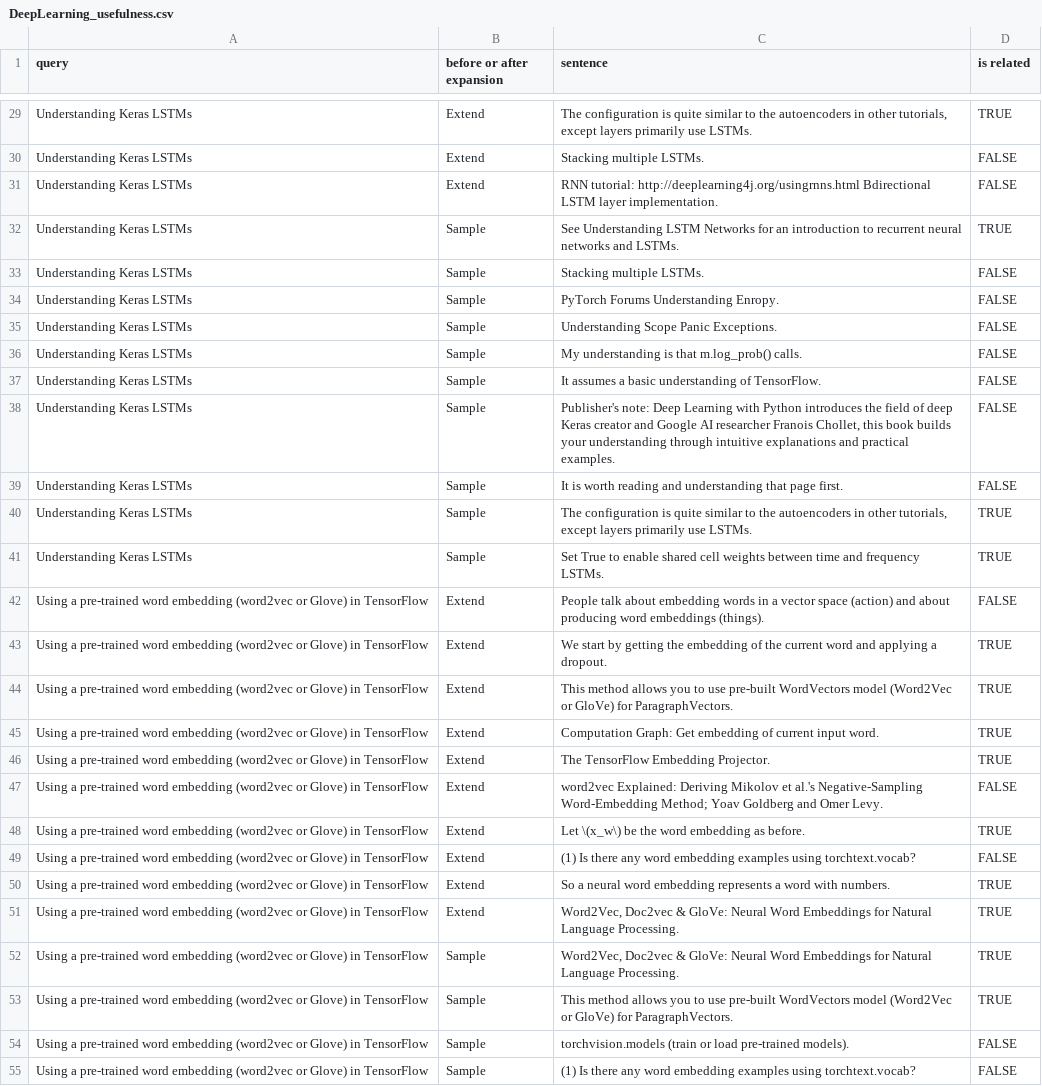
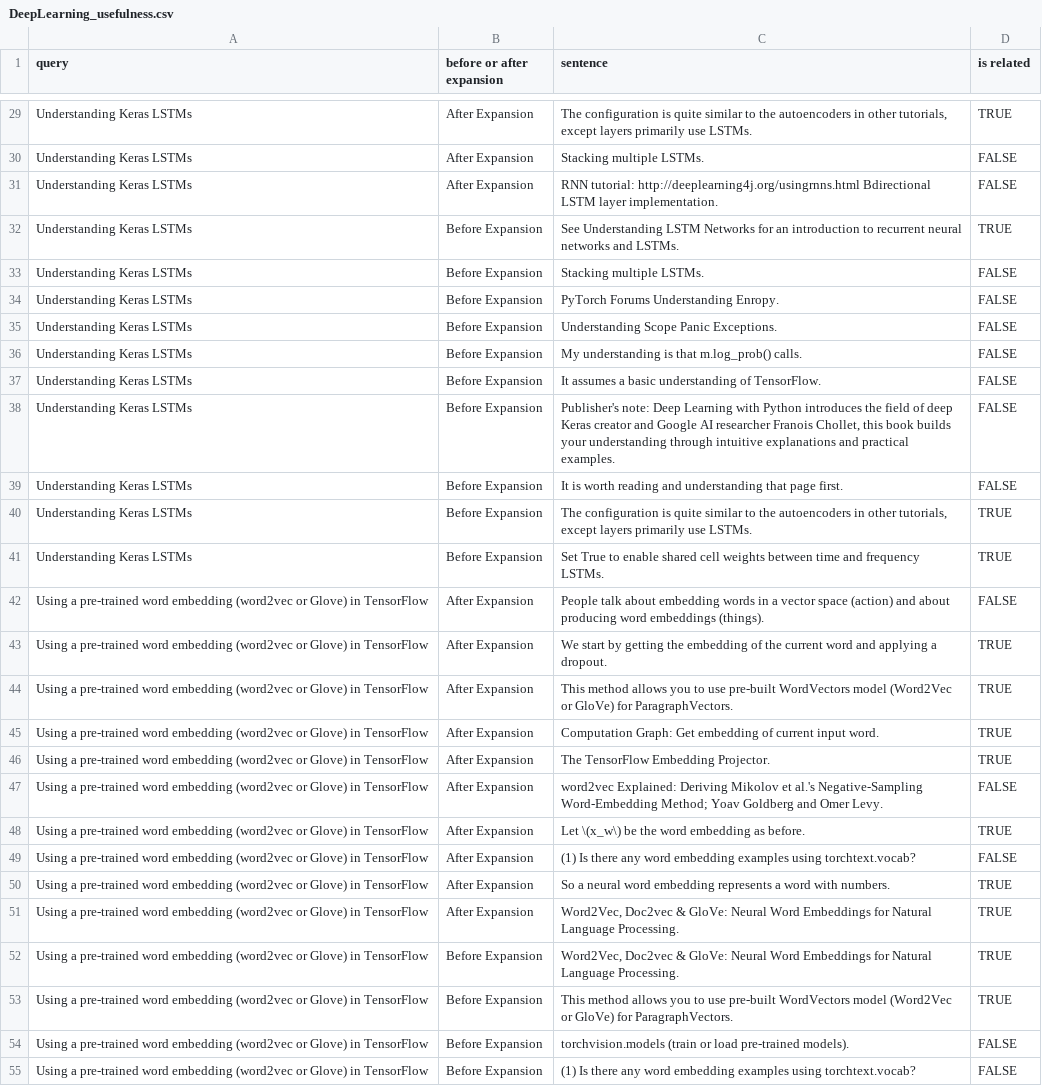
Before and after one commit to FudanSELab/Research-ESEC-FSE2019-DomainGlossary, a CSV file: RQ3/DeepLearning_usefulness.csv, drawn as a sheet; only a part is shown, gaps mark what is left out; the diff covers the shown part only; the diff names each change by its address in the sheet, - before the commit and + after, or states it on an @@ line.

```diff
--- a/RQ3/DeepLearning_usefulness.csv
+++ b/RQ3/DeepLearning_usefulness.csv
-B29:B31 (before or after expansion): Extend
+B29:B31 (before or after expansion): After Expansion
-B32:B41 (before or after expansion): Sample
+B32:B41 (before or after expansion): Before Expansion
-B42:B51 (before or after expansion): Extend
+B42:B51 (before or after expansion): After Expansion
-B52:B55 (before or after expansion): Sample
+B52:B55 (before or after expansion): Before Expansion
```
Also changed, not shown: 133 edited cells elsewhere in this file.
